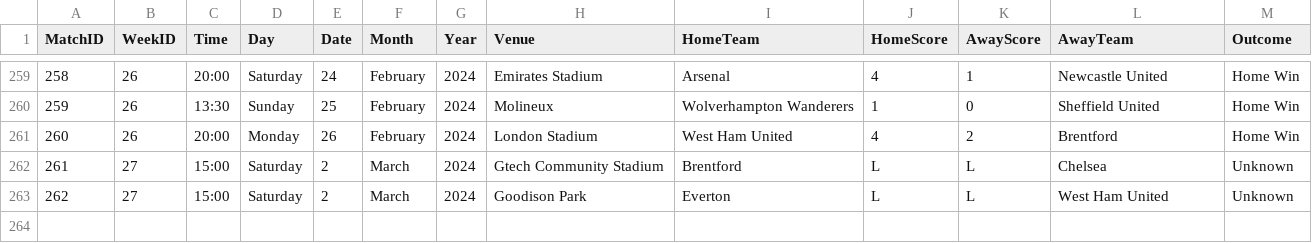
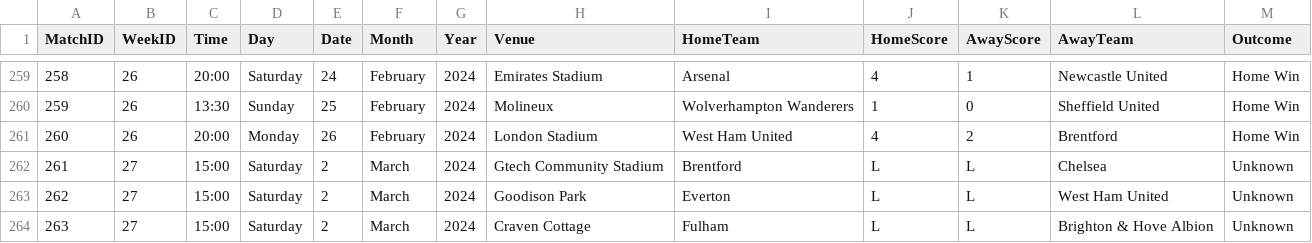
Before and after one commit to plcr9/Prem20232024, a CSV file: lib/Prem20232024Results.csv, drawn as a sheet; only a part is shown, gaps mark what is left out; the diff names each change by its address in the sheet, - before the commit and + after, or states it on an @@ line.

Commit message:
Update Prem20232024Results.csv

```diff
--- a/lib/Prem20232024Results.csv
+++ b/lib/Prem20232024Results.csv
+row 264: 263 | 27 | 15:00 | Saturday | 2 | March | 2024 | Craven Cottage | Fulham | L | L | Brighton & Hove Albion | Unknown
```
